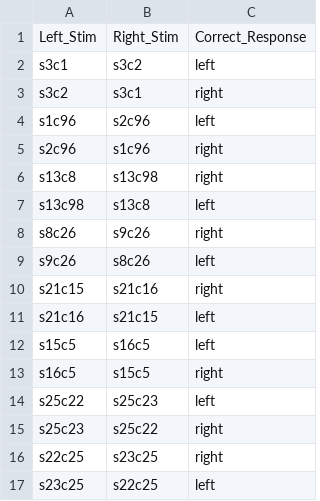
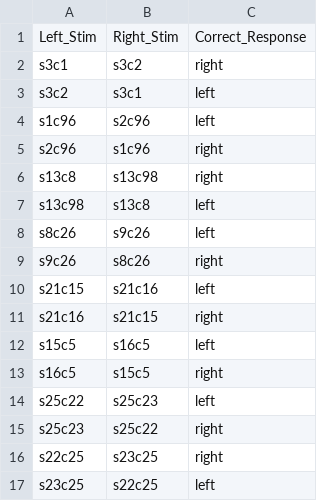
Before and after one commit to jlmojicaperez/GluckLab, a CSV file: choose34/experimentFiles/testing.csv, drawn as a sheet.

```diff
--- a/choose34/experimentFiles/testing.csv
+++ b/choose34/experimentFiles/testing.csv
@@ -1,4 +1,4 @@
 Left_Stim,Right_Stim,Correct_Response
-s3c1,s3c2,left
-s3c2,s3c1,right
+s3c1,s3c2,right
+s3c2,s3c1,left
 s1c96,s2c96,left
@@ -7,6 +7,6 @@ s13c8,s13c98,right
 s13c98,s13c8,left
-s8c26,s9c26,right
-s9c26,s8c26,left
-s21c15,s21c16,right
-s21c16,s21c15,left
+s8c26,s9c26,left
+s9c26,s8c26,right
+s21c15,s21c16,left
+s21c16,s21c15,right
 s15c5,s16c5,left
```
Also changed, not shown: choose34/experimentFiles/training.csv, fish15/experimentFiles/phase2.csv, 17 other files.
